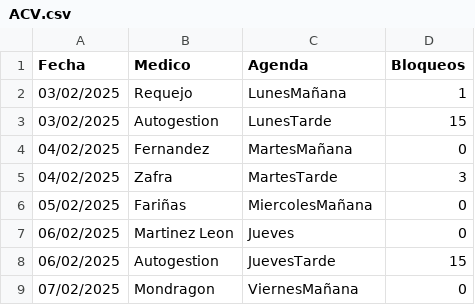
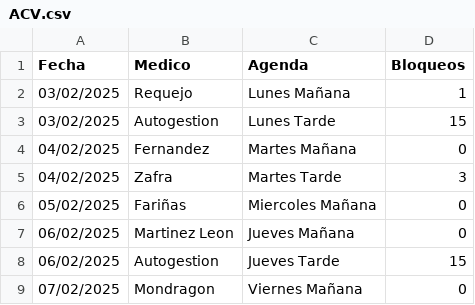
Before and after one commit to cristinogomez/movies-dataset, a CSV file: data/ACV.csv, drawn as a sheet.

Commit message:
Update ACV.csv

```diff
--- a/data/ACV.csv
+++ b/data/ACV.csv
@@ -1,9 +1,9 @@
 Fecha,Medico,Agenda,Bloqueos
-03/02/2025,Requejo,LunesMañana,1
-03/02/2025,Autogestion,LunesTarde,15
-04/02/2025,Fernandez,MartesMañana,0
-04/02/2025,Zafra,MartesTarde,3
-05/02/2025,Fariñas,MiercolesMañana,0
-06/02/2025,Martinez Leon,Jueves,0
-06/02/2025,Autogestion,JuevesTarde,15
-07/02/2025,Mondragon,ViernesMañana,0
+03/02/2025,Requejo,Lunes Mañana,1
+03/02/2025,Autogestion,Lunes Tarde,15
+04/02/2025,Fernandez,Martes Mañana,0
+04/02/2025,Zafra,Martes Tarde,3
+05/02/2025,Fariñas,Miercoles Mañana,0
+06/02/2025,Martinez Leon,Jueves Mañana,0
+06/02/2025,Autogestion,Jueves Tarde,15
+07/02/2025,Mondragon,Viernes Mañana,0
```
